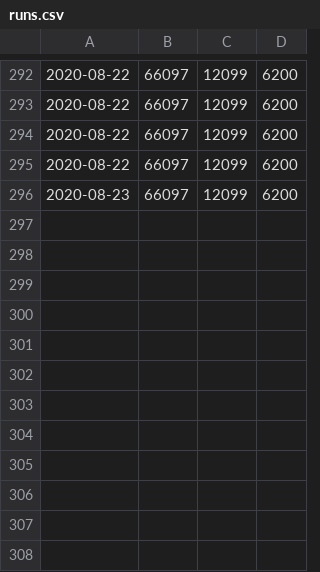
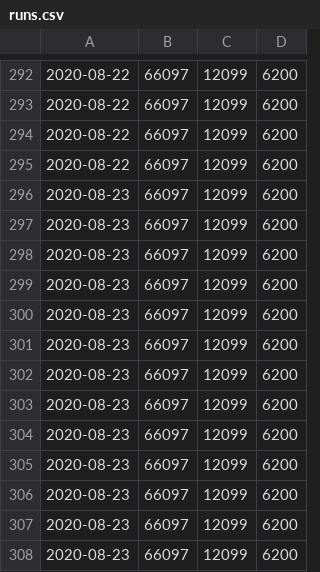
Before and after one commit to jorispz/coronadata, a CSV file: data/runs.csv, drawn as a sheet; only a part is shown, gaps mark what is left out; the diff names each change by its address in the sheet, - before the commit and + after, or states it on an @@ line.

Commit message:
Ran getDailyExcelData

```diff
--- a/data/runs.csv
+++ b/data/runs.csv
+row 297: 2020-08-23 | 66097 | 12099 | 6200
+row 298: 2020-08-23 | 66097 | 12099 | 6200
+row 299: 2020-08-23 | 66097 | 12099 | 6200
+row 300: 2020-08-23 | 66097 | 12099 | 6200
+row 301: 2020-08-23 | 66097 | 12099 | 6200
+row 302: 2020-08-23 | 66097 | 12099 | 6200
+row 303: 2020-08-23 | 66097 | 12099 | 6200
+row 304: 2020-08-23 | 66097 | 12099 | 6200
+row 305: 2020-08-23 | 66097 | 12099 | 6200
+row 306: 2020-08-23 | 66097 | 12099 | 6200
+row 307: 2020-08-23 | 66097 | 12099 | 6200
+row 308: 2020-08-23 | 66097 | 12099 | 6200
```
Also changed, not shown: 8 other files.
